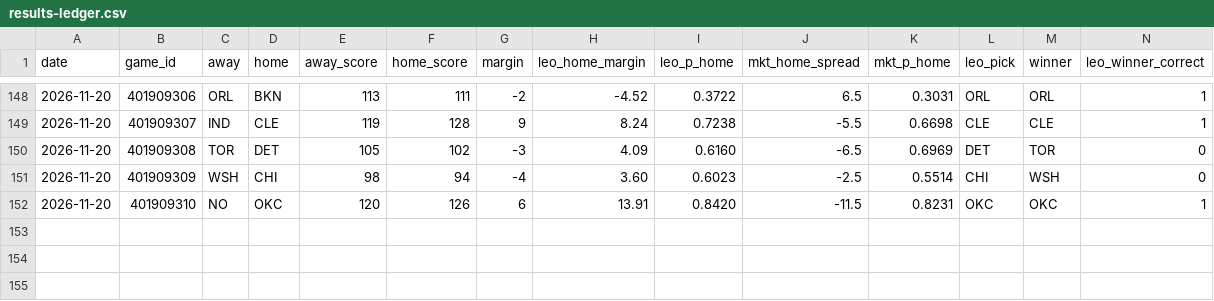
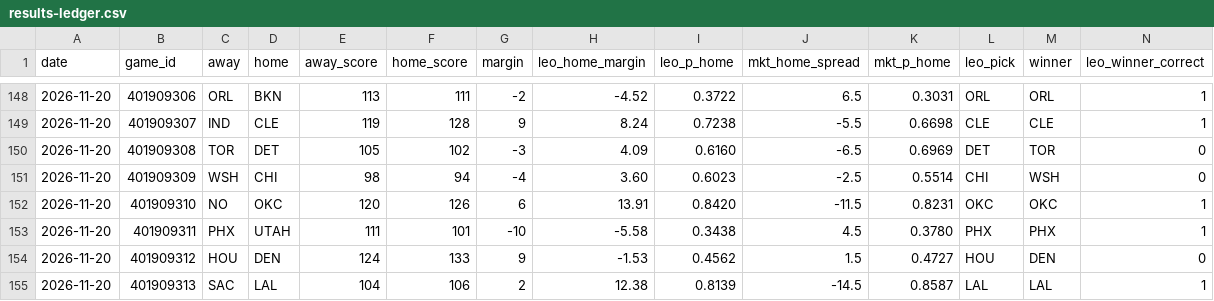
Before and after one commit to flychico/lydiaslab, a CSV file: data/nba/results-ledger.csv, drawn as a sheet; only a part is shown, gaps mark what is left out; rows hold the shown columns only; the diff names each change by its address in the sheet, - before the commit and + after, or states it on an @@ line.

```diff
--- a/data/nba/results-ledger.csv
+++ b/data/nba/results-ledger.csv
+row 153: 2026-11-20 | 401909311 | PHX | UTAH | 111 | 101 | -10 | -5.58 | 0.3438 | 4.5 | 0.3780 | PHX | PHX | 1
+row 154: 2026-11-20 | 401909312 | HOU | DEN | 124 | 133 | 9 | -1.53 | 0.4562 | 1.5 | 0.4727 | HOU | DEN | 0
+row 155: 2026-11-20 | 401909313 | SAC | LAL | 104 | 106 | 2 | 12.38 | 0.8139 | -14.5 | 0.8587 | LAL | LAL | 1
```
Also changed, not shown: 47 other files.
